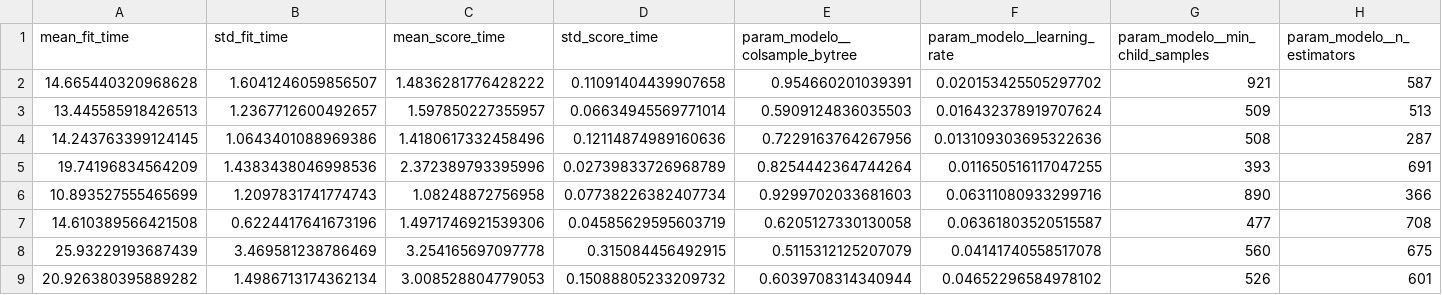
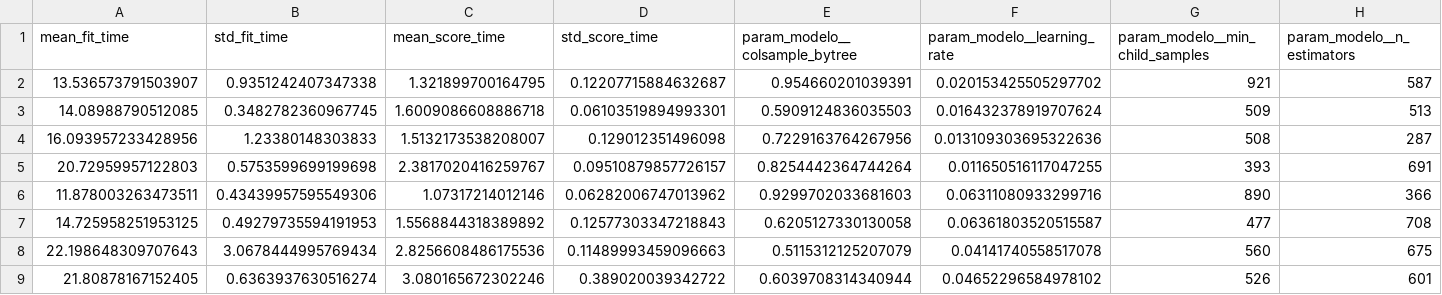
Before and after one commit to eliaslopesjr1-maker/tech-challenge-fase3-alfabetizacao, a CSV file: reports/busca_hiperparametros_lgbm.csv, drawn as a sheet; only a part is shown; the diff covers the shown part only; the diff names each change by its address in the sheet, - before the commit and + after, or states it on an @@ line.

```diff
--- a/reports/busca_hiperparametros_lgbm.csv
+++ b/reports/busca_hiperparametros_lgbm.csv
-A2 (mean_fit_time): 14.665440320968628
+A2 (mean_fit_time): 13.536573791503907
-B2 (std_fit_time): 1.6041246059856507
+B2 (std_fit_time): 0.9351242407347338
-C2 (mean_score_time): 1.4836281776428222
+C2 (mean_score_time): 1.321899700164795
-D2 (std_score_time): 0.11091404439907658
+D2 (std_score_time): 0.12207715884632687
-A3 (mean_fit_time): 13.445585918426513
+A3 (mean_fit_time): 14.08988790512085
-B3 (std_fit_time): 1.2367712600492657
+B3 (std_fit_time): 0.3482782360967745
-C3 (mean_score_time): 1.597850227355957
+C3 (mean_score_time): 1.6009086608886718
-D3 (std_score_time): 0.06634945569771014
+D3 (std_score_time): 0.06103519894993301
-A4 (mean_fit_time): 14.243763399124145
+A4 (mean_fit_time): 16.093957233428956
-B4 (std_fit_time): 1.0643401088969386
+B4 (std_fit_time): 1.23380148303833
-C4 (mean_score_time): 1.4180617332458496
+C4 (mean_score_time): 1.5132173538208007
-D4 (std_score_time): 0.12114874989160636
+D4 (std_score_time): 0.129012351496098
-A5 (mean_fit_time): 19.74196834564209
+A5 (mean_fit_time): 20.72959957122803
-B5 (std_fit_time): 1.4383438046998536
+B5 (std_fit_time): 0.5753599699199698
-C5 (mean_score_time): 2.372389793395996
+C5 (mean_score_time): 2.3817020416259767
-D5 (std_score_time): 0.02739833726968789
+D5 (std_score_time): 0.09510879857726157
-A6 (mean_fit_time): 10.893527555465699
+A6 (mean_fit_time): 11.878003263473511
-B6 (std_fit_time): 1.2097831741774743
+B6 (std_fit_time): 0.43439957595549306
-C6 (mean_score_time): 1.08248872756958
+C6 (mean_score_time): 1.07317214012146
-D6 (std_score_time): 0.07738226382407734
+D6 (std_score_time): 0.06282006747013962
-A7 (mean_fit_time): 14.610389566421508
+A7 (mean_fit_time): 14.725958251953125
-B7 (std_fit_time): 0.6224417641673196
+B7 (std_fit_time): 0.49279735594191953
-C7 (mean_score_time): 1.4971746921539306
+C7 (mean_score_time): 1.5568844318389892
-D7 (std_score_time): 0.04585629595603719
+D7 (std_score_time): 0.12577303347218843
-A8 (mean_fit_time): 25.93229193687439
+A8 (mean_fit_time): 22.198648309707643
-B8 (std_fit_time): 3.469581238786469
+B8 (std_fit_time): 3.0678444995769434
-C8 (mean_score_time): 3.254165697097778
+C8 (mean_score_time): 2.8256608486175536
-D8 (std_score_time): 0.315084456492915
+D8 (std_score_time): 0.11489993459096663
-A9 (mean_fit_time): 20.926380395889282
+A9 (mean_fit_time): 21.80878167152405
-B9 (std_fit_time): 1.4986713174362134
+B9 (std_fit_time): 0.6363937630516274
-C9 (mean_score_time): 3.008528804779053
+C9 (mean_score_time): 3.080165672302246
-D9 (std_score_time): 0.15088805233209732
+D9 (std_score_time): 0.389020039342722
```
Also changed, not shown: 16 edited cells elsewhere in this file, reports/metricas_teste_2024.csv, 9 other files.
